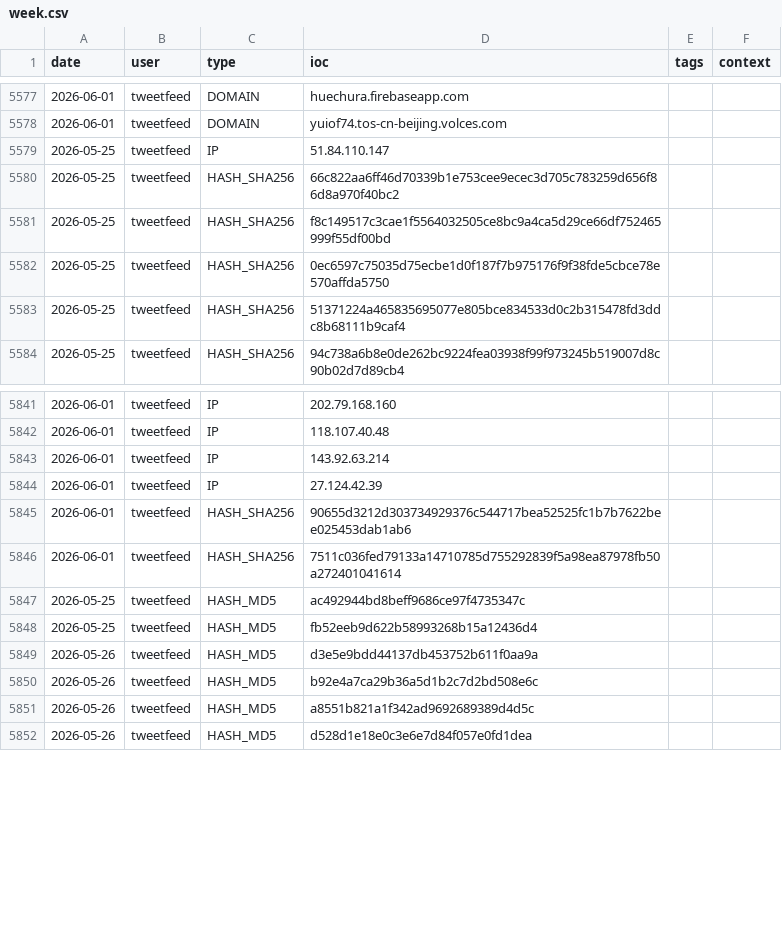
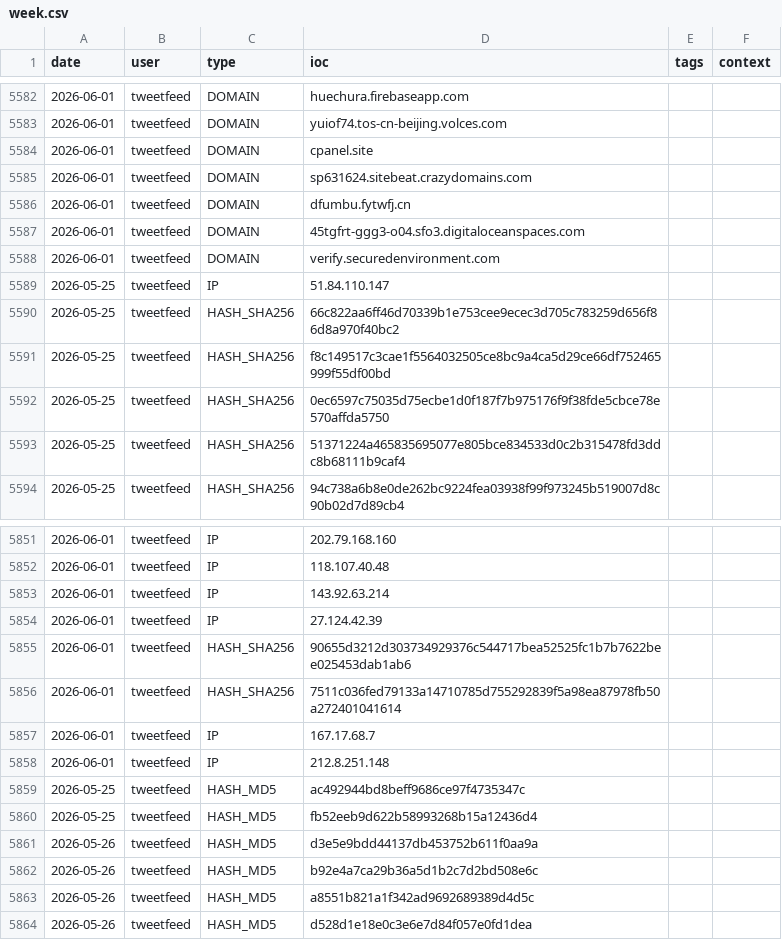
Before and after one commit to Adi-Lyt/vigia-ioc-feed, a CSV file: iocs/week.csv, drawn as a sheet; only a part is shown, gaps mark what is left out; the diff covers the shown part only.

```diff
--- a/iocs/week.csv
+++ b/iocs/week.csv
@@ -5578,2 +5583,7 @@ date,user,type,ioc,tags,context
 2026-06-01,tweetfeed,DOMAIN,yuiof74.tos-cn-beijing.volces.com,,
+2026-06-01,tweetfeed,DOMAIN,cpanel.site,,
+2026-06-01,tweetfeed,DOMAIN,sp631624.sitebeat.crazydomains.com,,
+2026-06-01,tweetfeed,DOMAIN,dfumbu.fytwfj.cn,,
+2026-06-01,tweetfeed,DOMAIN,45tgfrt-ggg3-o04.sfo3.digitaloceanspaces.com,,
+2026-06-01,tweetfeed,DOMAIN,verify.securedenvironment.com,,
 2026-05-25,tweetfeed,IP,51.84.110.147,,
@@ -5846,2 +5856,4 @@ date,user,type,ioc,tags,context
 2026-06-01,tweetfeed,HASH_SHA256,7511c036fed79133a14710785d755292839f5a98ea87978fb50a272401041614,,
+2026-06-01,tweetfeed,IP,167.17.68.7,,
+2026-06-01,tweetfeed,IP,212.8.251.148,,
 2026-05-25,tweetfeed,HASH_MD5,ac492944bd8beff9686ce97f4735347c,,
```
Also changed, not shown: 13 added rows and 8 removed rows elsewhere in this file.
